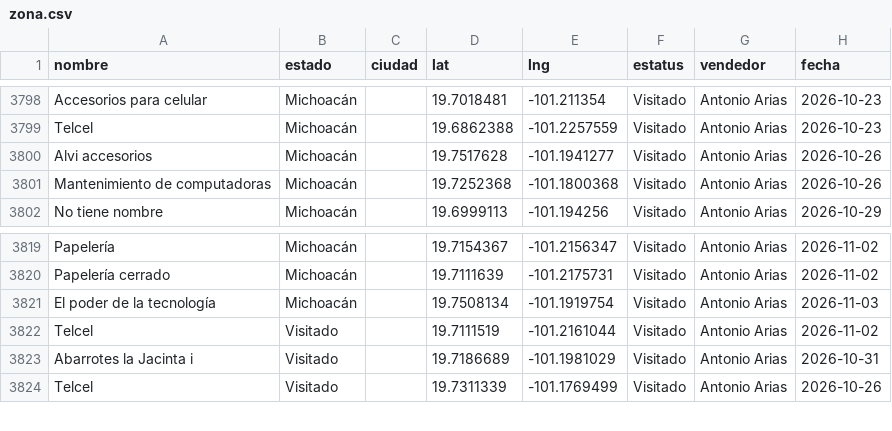
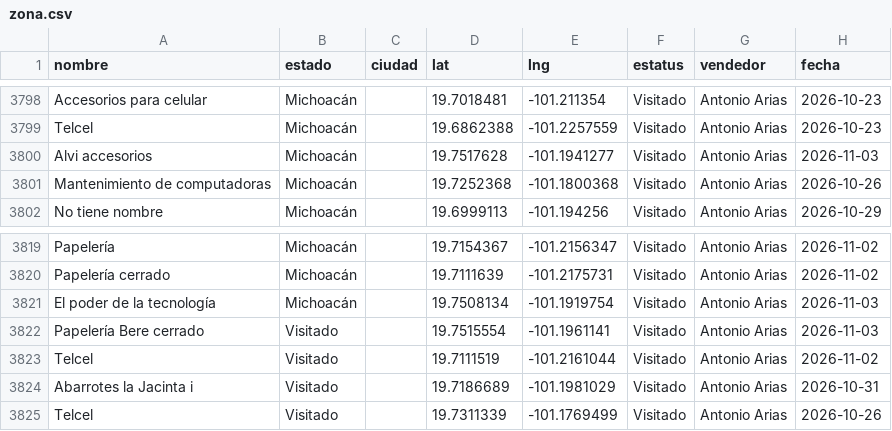
Before and after one commit to EduardoBandeliz/zona-eb, a CSV file: zona.csv, drawn as a sheet; only a part is shown, gaps mark what is left out.

Commit message:
zona.csv 03/Nov 11:45

```diff
--- a/zona.csv
+++ b/zona.csv
@@ -3799,3 +3799,3 @@ Accesorios para celular,Michoacán,,19.7018481,-101.211354,Visitado,Antonio Aria
 Telcel,Michoacán,,19.6862388,-101.2257559,Visitado,Antonio Arias,2026-10-23
-Alvi accesorios,Michoacán,,19.7517628,-101.1941277,Visitado,Antonio Arias,2026-10-26
+Alvi accesorios,Michoacán,,19.7517628,-101.1941277,Visitado,Antonio Arias,2026-11-03
 Mantenimiento de computadoras,Michoacán,,19.7252368,-101.1800368,Visitado,Antonio Arias,2026-10-26
@@ -3821,2 +3821,3 @@ Papelería cerrado,Michoacán,,19.7111639,-101.2175731,Visitado,Antonio Arias,20
 El poder de la tecnología,Michoacán,,19.7508134,-101.1919754,Visitado,Antonio Arias,2026-11-03
+Papelería Bere cerrado,Visitado,,19.7515554,-101.1961141,Visitado,Antonio Arias,2026-11-03
 Telcel,Visitado,,19.7111519,-101.2161044,Visitado,Antonio Arias,2026-11-02
```
